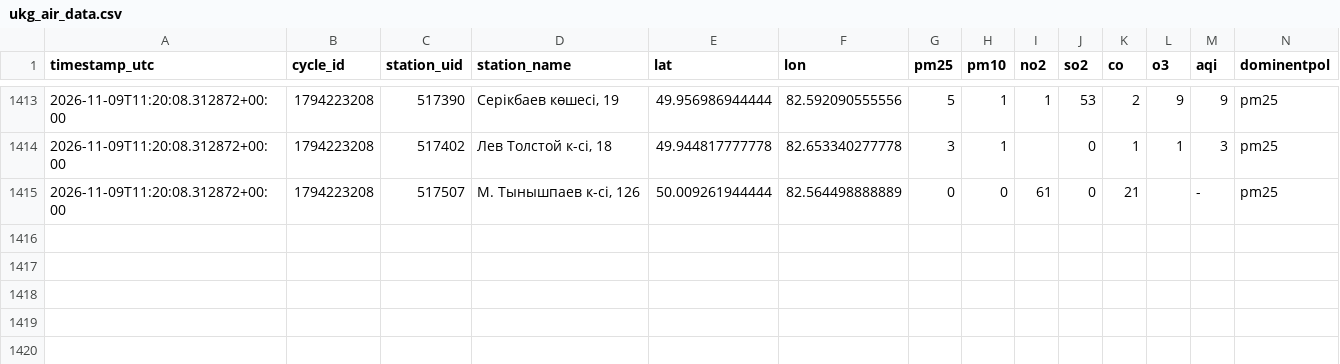
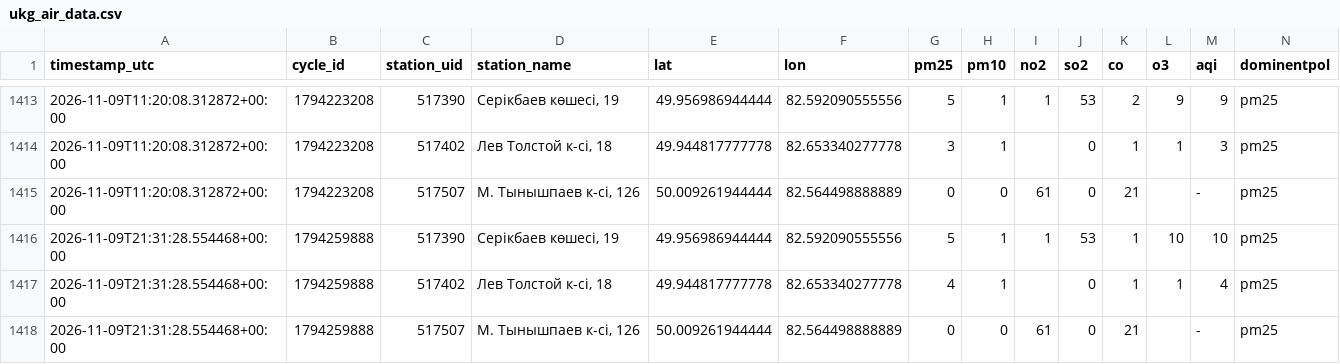
Before and after one commit to sayasapa/DT-project, a CSV file: data/ukg_air_data.csv, drawn as a sheet; only a part is shown, gaps mark what is left out; rows hold the shown columns only; the diff names each change by its address in the sheet, - before the commit and + after, or states it on an @@ line.

```diff
--- a/data/ukg_air_data.csv
+++ b/data/ukg_air_data.csv
+row 1416: 2026-11-09T21:31:28.554468+00:00 | 1794259888 | 517390 | Серікбаев көшесі, 19 | 49.956986944444 | 82.592090555556 | 5 | 1 | 1 | 53 | 1 | 10 | 10 | pm25
+row 1417: 2026-11-09T21:31:28.554468+00:00 | 1794259888 | 517402 | Лев Толстой к-сі, 18 | 49.944817777778 | 82.653340277778 | 4 | 1 |  | 0 | 1 | 1 | 4 | pm25
+row 1418: 2026-11-09T21:31:28.554468+00:00 | 1794259888 | 517507 | М. Тынышпаев к-сі, 126 | 50.009261944444 | 82.564498888889 | 0 | 0 | 61 | 0 | 21 |  | - | pm25
```
